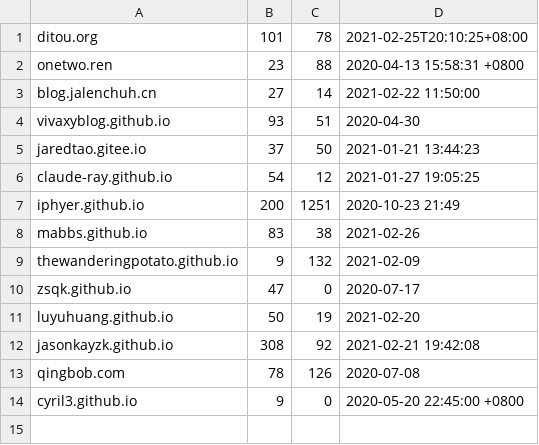
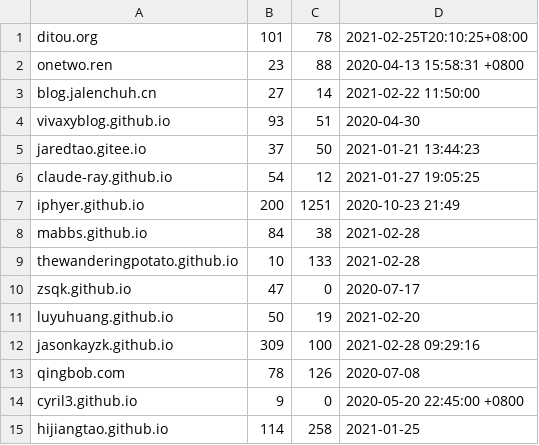
Before and after one commit to nobodxbodon/collection-of-chinese-blogs, a CSV file: 原型/统计数据.csv, drawn as a sheet.

```diff
--- a/原型/统计数据.csv
+++ b/原型/统计数据.csv
@@ -7,8 +7,9 @@ claude-ray.github.io,54,12,2021-01-27 19:05:25
 iphyer.github.io,200,1251,2020-10-23 21:49
-mabbs.github.io,83,38,2021-02-26
-thewanderingpotato.github.io,9,132,2021-02-09
+mabbs.github.io,84,38,2021-02-28
+thewanderingpotato.github.io,10,133,2021-02-28
 zsqk.github.io,47,0,2020-07-17
 luyuhuang.github.io,50,19,2021-02-20
-jasonkayzk.github.io,308,92,2021-02-21 19:42:08
+jasonkayzk.github.io,309,100,2021-02-28 09:29:16
 qingbob.com,78,126,2020-07-08
 cyril3.github.io,9,0,2020-05-20 22:45:00 +0800
+hijiangtao.github.io,114,258,2021-01-25
```
Also changed, not shown: 原型/仓库列表.csv.
